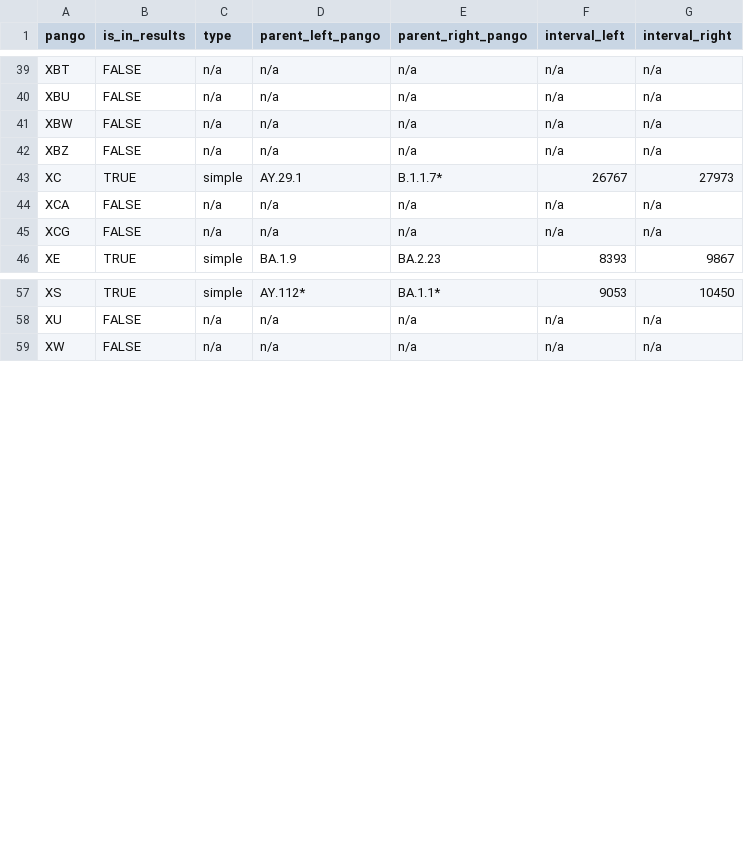
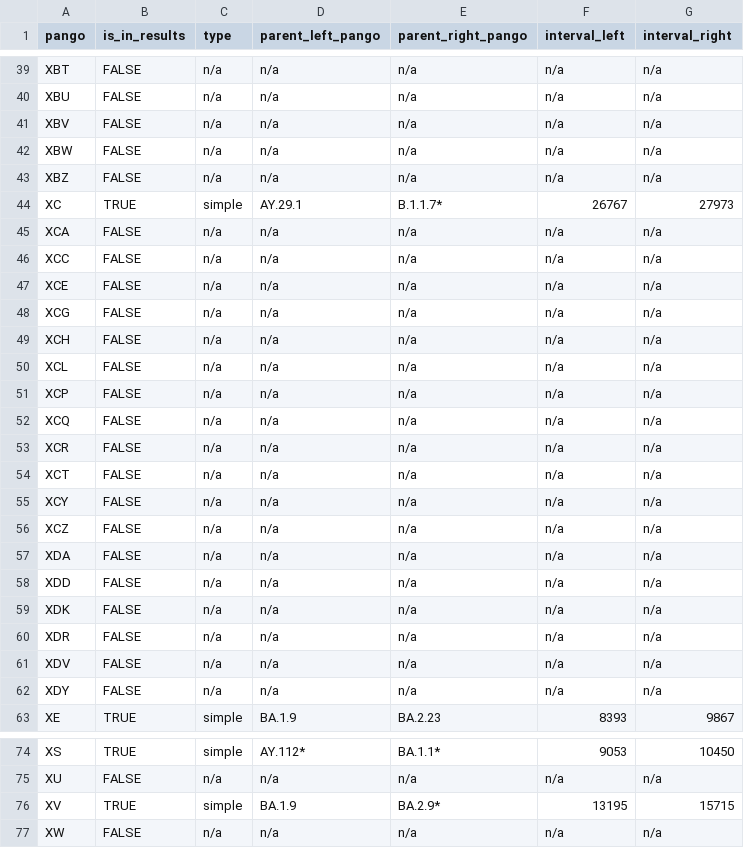
Before and after one commit to jeromekelleher/sc2ts-paper, a CSV file: data/bigtable_covrecomb.csv, drawn as a sheet; only a part is shown, gaps mark what is left out; the diff names each change by its address in the sheet, - before the commit and + after, or states it on an @@ line.

```diff
--- a/data/bigtable_covrecomb.csv
+++ b/data/bigtable_covrecomb.csv
+row 41: XBV | FALSE | n/a | n/a | n/a | n/a | n/a
+row 46: XCC | FALSE | n/a | n/a | n/a | n/a | n/a
+row 47: XCE | FALSE | n/a | n/a | n/a | n/a | n/a
+row 49: XCH | FALSE | n/a | n/a | n/a | n/a | n/a
+row 50: XCL | FALSE | n/a | n/a | n/a | n/a | n/a
+row 51: XCP | FALSE | n/a | n/a | n/a | n/a | n/a
+row 52: XCQ | FALSE | n/a | n/a | n/a | n/a | n/a
+row 53: XCR | FALSE | n/a | n/a | n/a | n/a | n/a
+row 54: XCT | FALSE | n/a | n/a | n/a | n/a | n/a
+row 55: XCY | FALSE | n/a | n/a | n/a | n/a | n/a
+row 56: XCZ | FALSE | n/a | n/a | n/a | n/a | n/a
+row 57: XDA | FALSE | n/a | n/a | n/a | n/a | n/a
+row 58: XDD | FALSE | n/a | n/a | n/a | n/a | n/a
+row 59: XDK | FALSE | n/a | n/a | n/a | n/a | n/a
+row 60: XDR | FALSE | n/a | n/a | n/a | n/a | n/a
+row 61: XDV | FALSE | n/a | n/a | n/a | n/a | n/a
+row 62: XDY | FALSE | n/a | n/a | n/a | n/a | n/a
+row 76: XV | TRUE | simple | BA.1.9 | BA.2.9* | 13195 | 15715
```
Also changed, not shown: data/bigtable_pangodesig.csv, data/bigtable_rhgisaid.csv, 4 other files.
